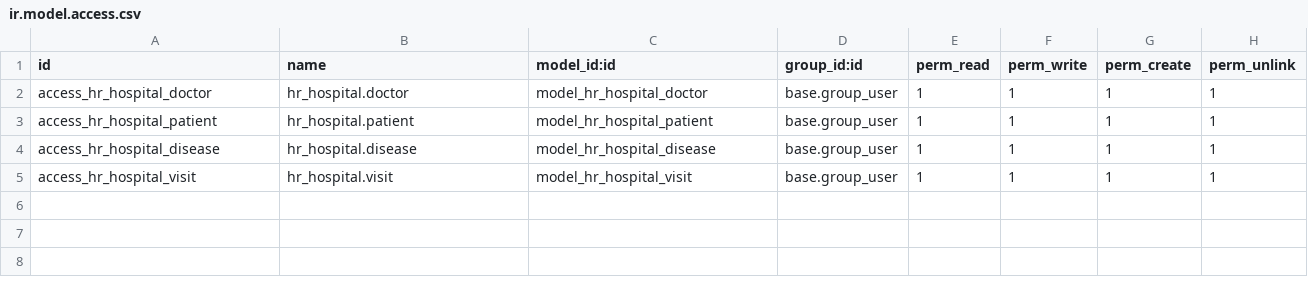
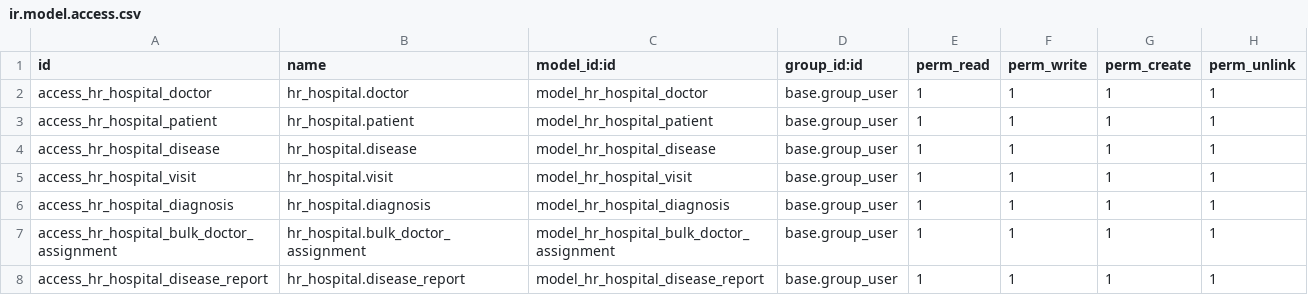
Before and after one commit to IJustLearnOdoo/odoo_school, a CSV file: hr_hospital/security/ir.model.access.csv, drawn as a sheet; the diff names each change by its address in the sheet, - before the commit and + after, or states it on an @@ line.

Commit message:
Add access rights for new hr_hospital models
Include permissions for diagnosis, bulk doctor assignment, and disease report models to ensure proper access control. This update allows users in the base user group to read, write, create, and delete records in these new models.

```diff
--- a/hr_hospital/security/ir.model.access.csv
+++ b/hr_hospital/security/ir.model.access.csv
+row 6: access_hr_hospital_diagnosis | hr_hospital.diagnosis | model_hr_hospital_diagnosis | base.group_user | 1 | 1 | 1 | 1
+row 7: access_hr_hospital_bulk_doctor_assignment | hr_hospital.bulk_doctor_assignment | model_hr_hospital_bulk_doctor_assignment | base.group_user | 1 | 1 | 1 | 1
+row 8: access_hr_hospital_disease_report | hr_hospital.disease_report | model_hr_hospital_disease_report | base.group_user | 1 | 1 | 1 | 1
```
